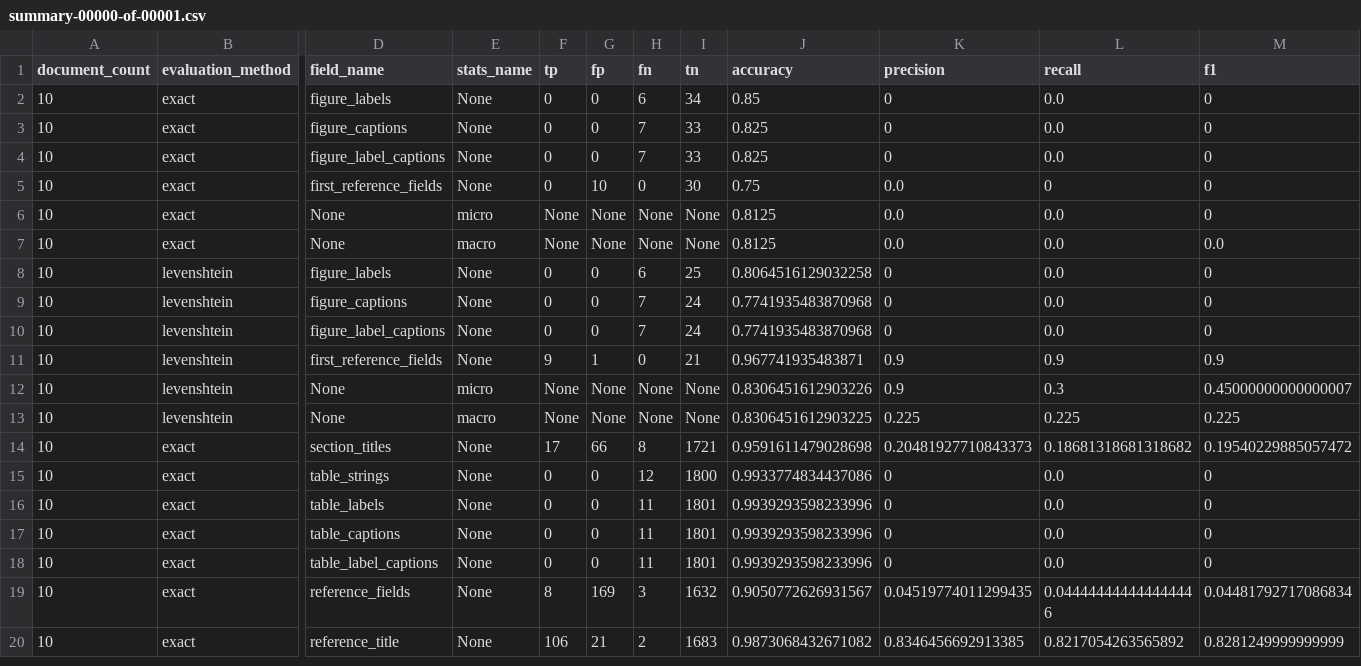
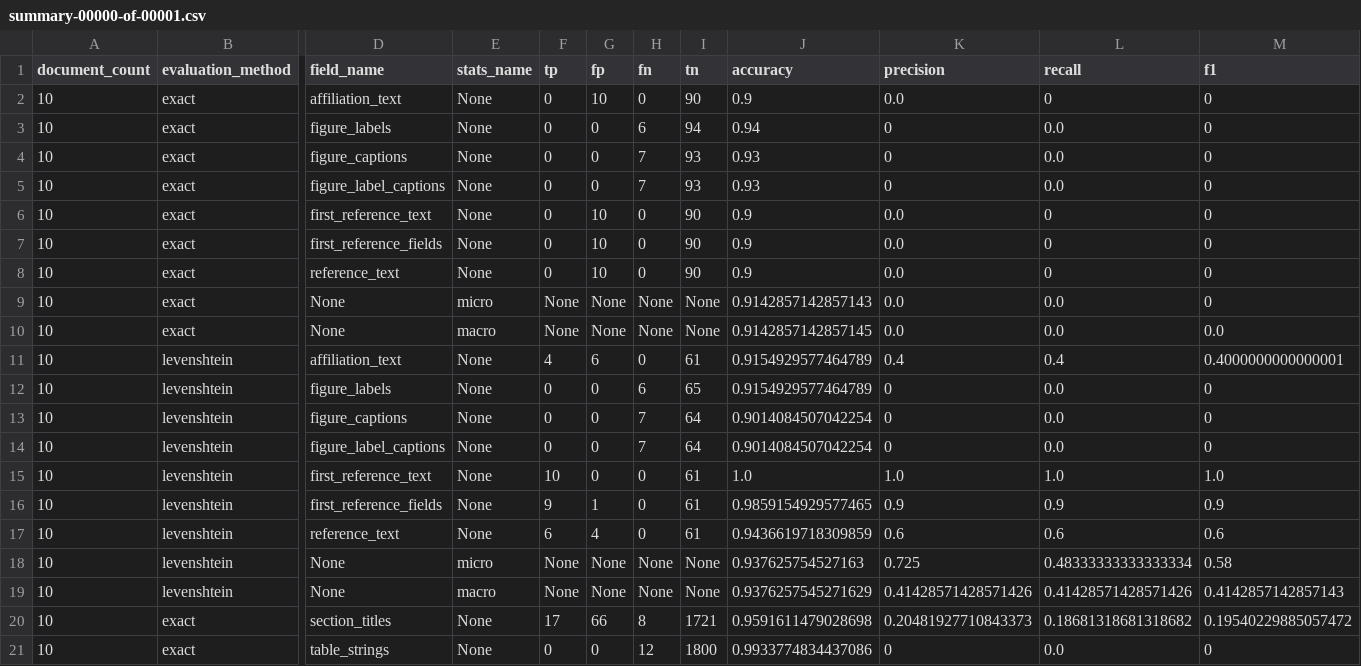
Before and after one commit to elifesciences/sciencebeam-judge, a CSV file: example-data/pmc-sample-1943-cc-by-subset-results/cermine/evaluation-results/summary-00000-of-00001.csv, drawn as a sheet; only a part is shown, gaps mark what is left out; the shorter side is filled out with more unchanged rows; addresses are those after the commit; rows hold the shown columns only; the diff covers the shown part only; the diff names each change by its address in the sheet, - before the commit and + after, or states it on an @@ line.

Commit message:
updated evalation results

```diff
--- a/example-data/pmc-sample-1943-cc-by-subset-results/cermine/evaluation-results/summary-00000-of-00001.csv
+++ b/example-data/pmc-sample-1943-cc-by-subset-results/cermine/evaluation-results/summary-00000-of-00001.csv
+row 2: 10 | exact | affiliation_text | None | 0 | 10 | 0 | 90 | 0.9 | 0.0 | 0 | 0
-I3 (tn): 34
+I3 (tn): 94
-J3 (accuracy): 0.85
+J3 (accuracy): 0.94
-I4:I5 (tn): 33
+I4:I5 (tn): 93
-J4:J5 (accuracy): 0.825
+J4:J5 (accuracy): 0.93
+row 6: 10 | exact | first_reference_text | None | 0 | 10 | 0 | 90 | 0.9 | 0.0 | 0 | 0
-I7 (tn): 30
+I7 (tn): 90
-J7 (accuracy): 0.75
+J7 (accuracy): 0.9
+row 8: 10 | exact | reference_text | None | 0 | 10 | 0 | 90 | 0.9 | 0.0 | 0 | 0
-J9 (accuracy): 0.8125
+J9 (accuracy): 0.9142857142857143
-J10 (accuracy): 0.8125
+J10 (accuracy): 0.9142857142857145
+row 11: 10 | levenshtein | affiliation_text | None | 4 | 6 | 0 | 61 | 0.9154929577464789 | 0.4 | 0.4 | 0.4000000000000001
-I12 (tn): 25
+I12 (tn): 65
-J12 (accuracy): 0.8064516129032258
+J12 (accuracy): 0.9154929577464789
-I13:I14 (tn): 24
+I13:I14 (tn): 64
-J13:J14 (accuracy): 0.7741935483870968
+J13:J14 (accuracy): 0.9014084507042254
+row 15: 10 | levenshtein | first_reference_text | None | 10 | 0 | 0 | 61 | 1.0 | 1.0 | 1.0 | 1.0
-I16 (tn): 21
+I16 (tn): 61
-J16 (accuracy): 0.967741935483871
+J16 (accuracy): 0.9859154929577465
+row 17: 10 | levenshtein | reference_text | None | 6 | 4 | 0 | 61 | 0.9436619718309859 | 0.6 | 0.6 | 0.6
-J18 (accuracy): 0.8306451612903226
+J18 (accuracy): 0.937625754527163
-K18 (precision): 0.9
+K18 (precision): 0.725
-L18 (recall): 0.3
+L18 (recall): 0.48333333333333334
-M18 (f1): 0.45000000000000007
+M18 (f1): 0.58
-J19 (accuracy): 0.8306451612903225
+J19 (accuracy): 0.9376257545271629
-K19 (precision): 0.225
+K19 (precision): 0.41428571428571426
-L19 (recall): 0.225
+L19 (recall): 0.41428571428571426
-M19 (f1): 0.225
+M19 (f1): 0.4142857142857143
```
Also changed, not shown: 42 edited cells elsewhere in this file, example-data/pmc-sample-1943-cc-by-subset-results/grobid-tei/evaluation-results/summary-00000-of-00001.csv, 4 other files.
